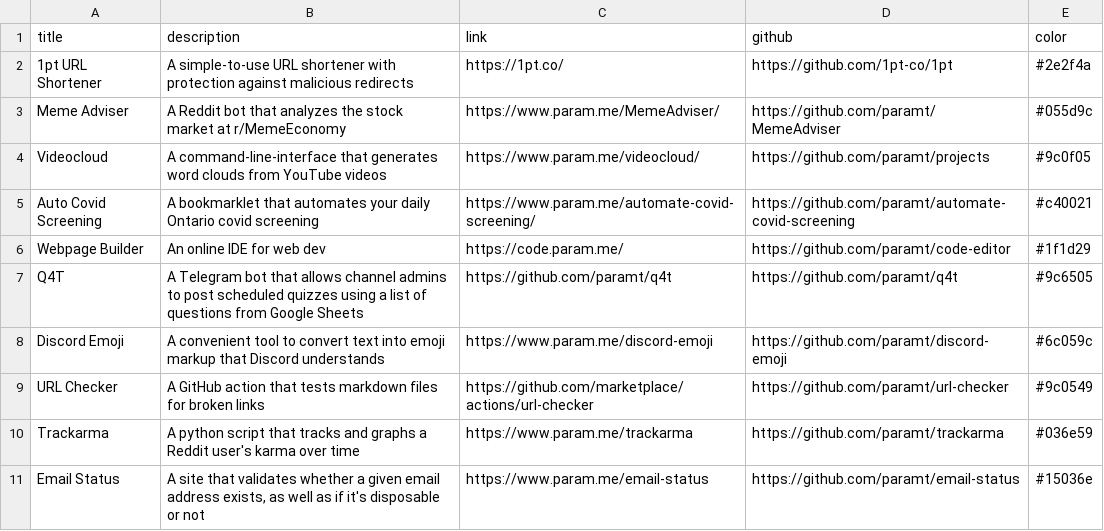
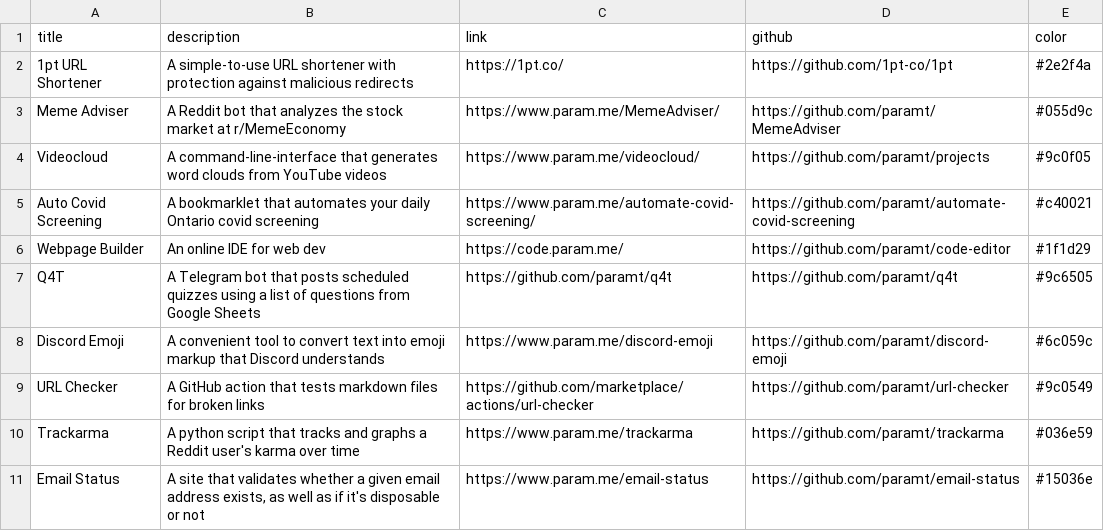
Before and after one commit to paramt/paramt.github.io, a CSV file: _data/projects.csv, drawn as a sheet.

Commit message:
Update project description

```diff
--- a/_data/projects.csv
+++ b/_data/projects.csv
@@ -6,3 +6,3 @@ Auto Covid Screening,A bookmarklet that automates your daily Ontario covid scree
 Webpage Builder,An online IDE for web dev,https://code.param.me/,https://github.com/paramt/code-editor,#1f1d29
-Q4T,A Telegram bot that allows channel admins to post scheduled quizzes using a list of questions from Google Sheets,https://github.com/paramt/q4t,https://github.com/paramt/q4t,#9c6505
+Q4T,A Telegram bot that posts scheduled quizzes using a list of questions from Google Sheets,https://github.com/paramt/q4t,https://github.com/paramt/q4t,#9c6505
 Discord Emoji,A convenient tool to convert text into emoji markup that Discord understands,https://www.param.me/discord-emoji,https://github.com/paramt/discord-emoji,#6c059c
```
